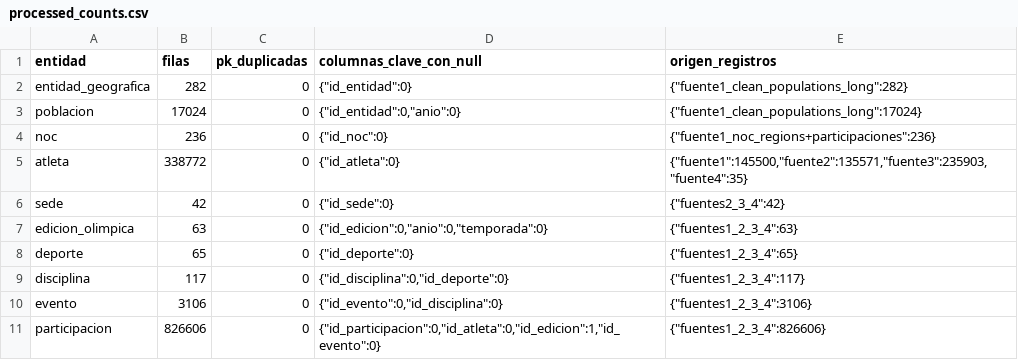
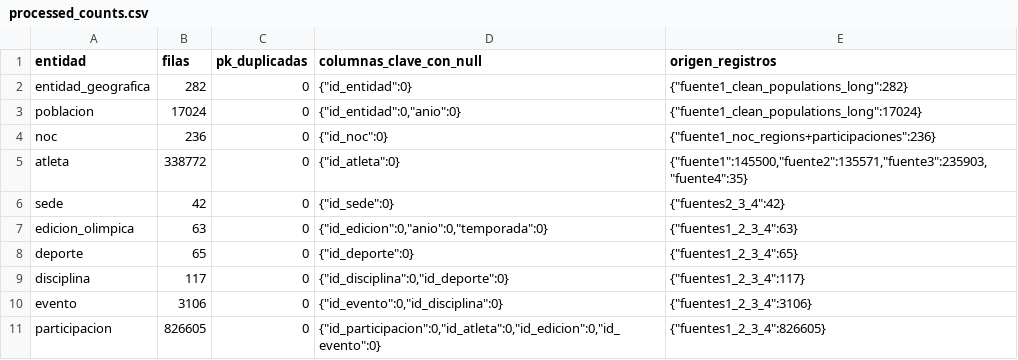
Before and after one commit to DavidVelasquez77/BASES2_B_2S2026_PROYECTO_G5, a CSV file: OlimpiadasF1/docs/consolidation/processed_counts.csv, drawn as a sheet.

```diff
--- a/OlimpiadasF1/docs/consolidation/processed_counts.csv
+++ b/OlimpiadasF1/docs/consolidation/processed_counts.csv
@@ -10,2 +10,2 @@ disciplina,117,0,"{""id_disciplina"":0,""id_deporte"":0}","{""fuentes1_2_3_4"":1
 evento,3106,0,"{""id_evento"":0,""id_disciplina"":0}","{""fuentes1_2_3_4"":3106}"
-participacion,826606,0,"{""id_participacion"":0,""id_atleta"":0,""id_edicion"":1,""id_evento"":0}","{""fuentes1_2_3_4"":826606}"
+participacion,826605,0,"{""id_participacion"":0,""id_atleta"":0,""id_edicion"":0,""id_evento"":0}","{""fuentes1_2_3_4"":826605}"
```
Also changed, not shown: OlimpiadasF1/docs/consolidation/final_validations.csv, OlimpiadasF1/docs/consolidation/participation_nationality_mapping.csv, 15 other files.
